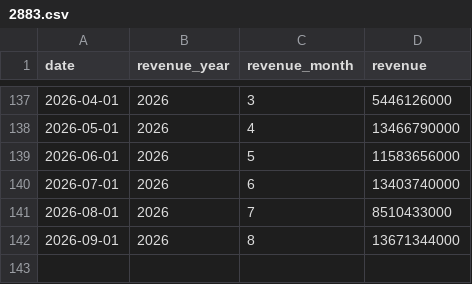
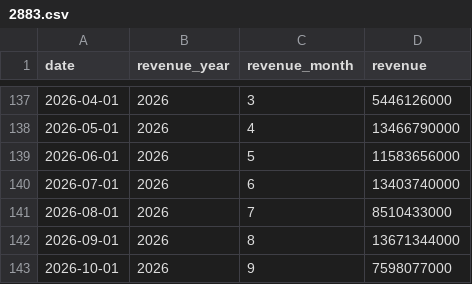
Before and after one commit to dmsoul76823-bit/tw-stock-data, a CSV file: data/revenue/2883.csv, drawn as a sheet; only a part is shown, gaps mark what is left out; the diff names each change by its address in the sheet, - before the commit and + after, or states it on an @@ line.

```diff
--- a/data/revenue/2883.csv
+++ b/data/revenue/2883.csv
+row 143: 2026-10-01 | 2026 | 9 | 7598077000
```
Also changed, not shown: data/revenue/2881.csv, data/revenue/2882.csv, 2 other files.
